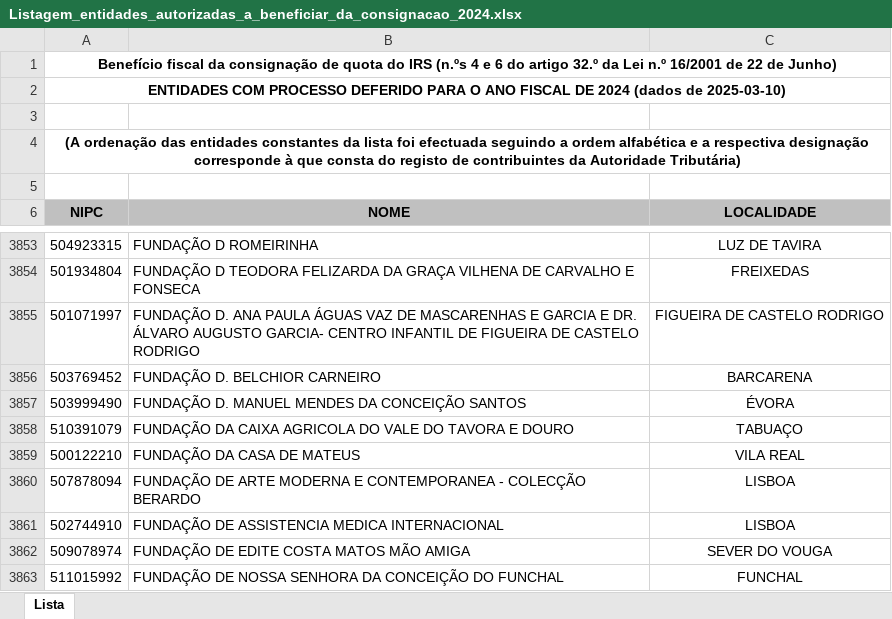
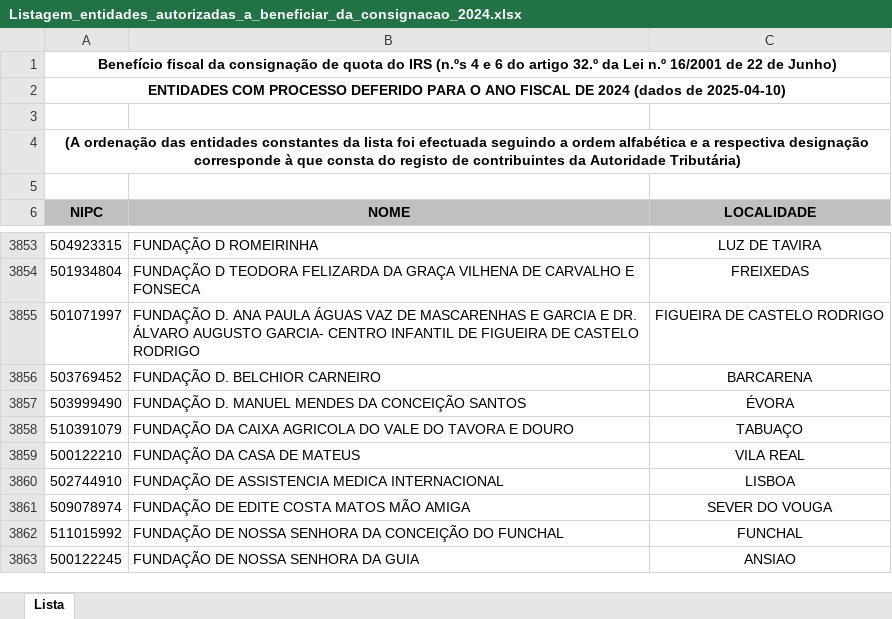
Before and after one commit to clinis/irs-solidario, an Excel workbook: src/_data/Listagem_entidades_autorizadas_a_beneficiar_da_consignacao_2024.xlsx, sheet Lista, drawn as a sheet; only a part is shown, gaps mark what is left out; the shorter side is filled out with more unchanged rows; values as stored, in another font and other column widths than the file's, no borders; the diff names each change by its address in the sheet, - before the commit and + after, or states it on an @@ line.

Commit message:
Update data file to latest version

```diff
--- a/src/_data/Listagem_entidades_autorizadas_a_beneficiar_da_consignacao_2024.xlsx (sheet Lista)
+++ b/src/_data/Listagem_entidades_autorizadas_a_beneficiar_da_consignacao_2024.xlsx (sheet Lista)
-A2 (NIPC): …(dados de 2025-03-10)
+A2 (NIPC): …(dados de 2025-04-10)
-row 3860: 507878094 | FUNDAÇÃO DE ARTE MODERNA E CONTEMPORANEA - COLECÇÃO BERARDO | LISBOA
```
Also changed, not shown: 1 other file.
